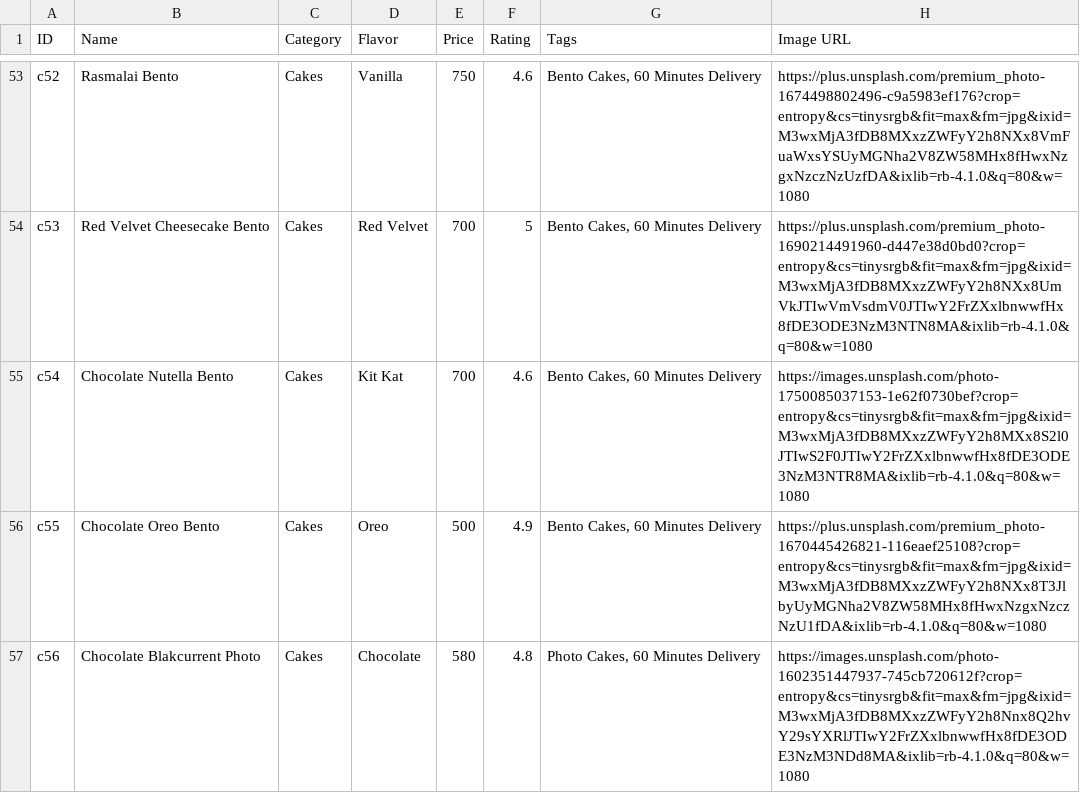
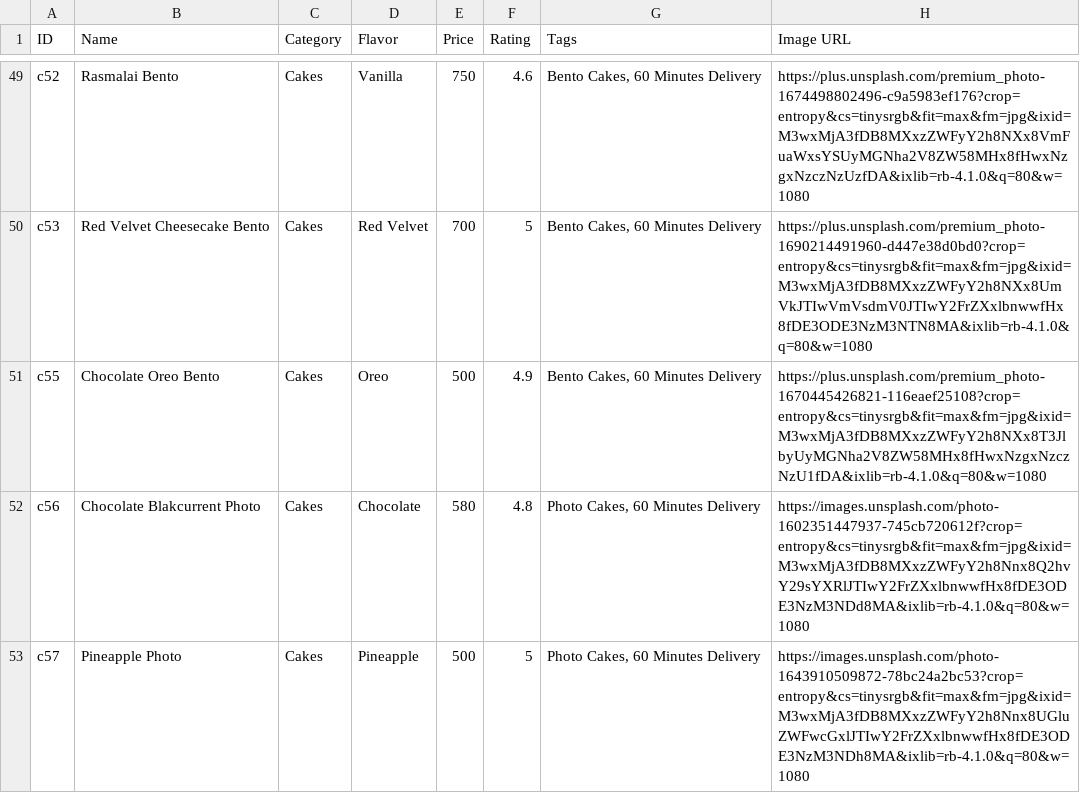
Before and after one commit to kalpanascakesandbakes-tech/kalpanascakesandbakes, a CSV file: Cake_Catalog_Database.csv, drawn as a sheet; only a part is shown, gaps mark what is left out; the shorter side is filled out with more unchanged rows; the diff covers the shown part only.

Commit message:
Remove 9 target cakes from the catalog and database

```diff
--- a/Cake_Catalog_Database.csv
+++ b/Cake_Catalog_Database.csv
@@ -54,3 +50,2 @@ c52,"Rasmalai Bento",Cakes,Vanilla,750,4.6,"Bento Cakes, 60 Minutes Delivery","h
 c53,"Red Velvet Cheesecake Bento",Cakes,Red Velvet,700,5,"Bento Cakes, 60 Minutes Delivery","https://plus.unsplash.com/premium_photo-1690214491960-d447e38d0bd0?crop=entropy&cs=tinysrgb&fit=max&fm=jpg&ixid=M3wxMjA3fDB8MXxzZWFyY2h8NXx8UmVkJTIwVmVsdmV0JTIwY2FrZXxlbnwwfHx8fDE3ODE3NzM3NTN8MA&ixlib=rb-4.1.0&q=80&w=1080"
-c54,"Chocolate Nutella Bento",Cakes,Kit Kat,700,4.6,"Bento Cakes, 60 Minutes Delivery","https://images.unsplash.com/photo-1750085037153-1e62f0730bef?crop=entropy&cs=tinysrgb&fit=max&fm=jpg&ixid=M3wxMjA3fDB8MXxzZWFyY2h8MXx8S2l0JTIwS2F0JTIwY2FrZXxlbnwwfHx8fDE3ODE3NzM3NTR8MA&ixlib=rb-4.1.0&q=80&w=1080"
 c55,"Chocolate Oreo Bento",Cakes,Oreo,500,4.9,"Bento Cakes, 60 Minutes Delivery","https://plus.unsplash.com/premium_photo-1670445426821-116eaef25108?crop=entropy&cs=tinysrgb&fit=max&fm=jpg&ixid=M3wxMjA3fDB8MXxzZWFyY2h8NXx8T3JlbyUyMGNha2V8ZW58MHx8fHwxNzgxNzczNzU1fDA&ixlib=rb-4.1.0&q=80&w=1080"
```
Also changed, not shown: 8 removed rows elsewhere in this file, 1 other file.
